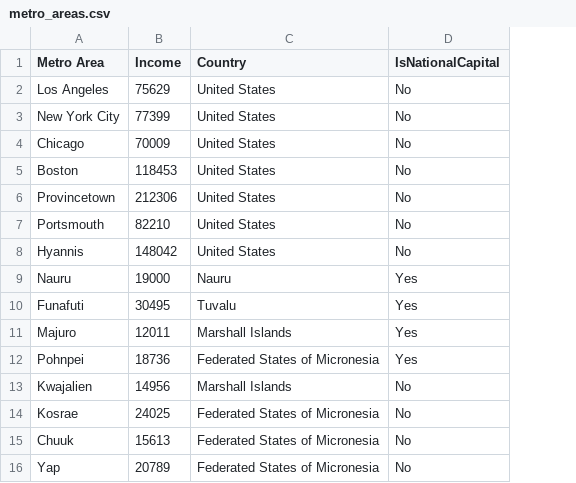
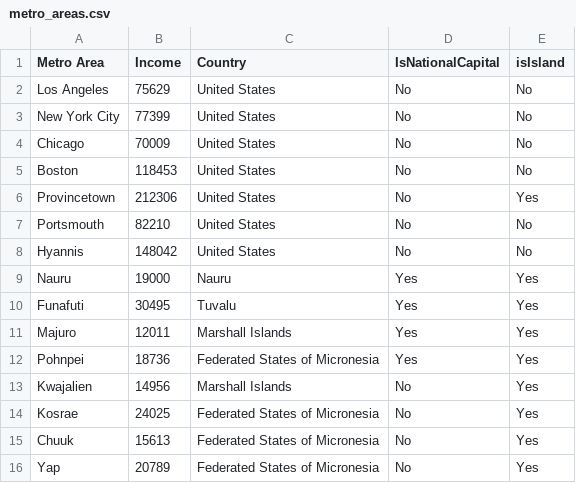
Before and after one commit to johnbrussell/airline-game, a CSV file: data/metro_areas.csv, drawn as a sheet; the diff names each change by its address in the sheet, - before the commit and + after, or states it on an @@ line.

Commit message:
Add islands

```diff
--- a/data/metro_areas.csv
+++ b/data/metro_areas.csv
+column E (isIsland), rows 2-16: No | No | No | No | Yes | No | No | Yes | Yes | Yes | Yes | Yes | Yes | Yes | Yes
```
Also changed, not shown: 1 other file.
